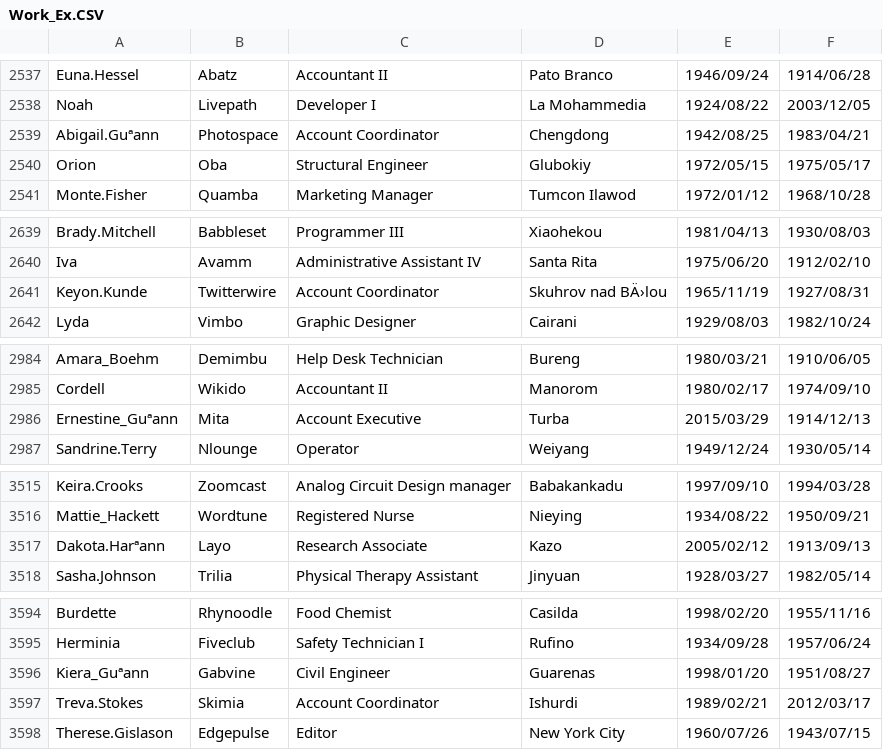
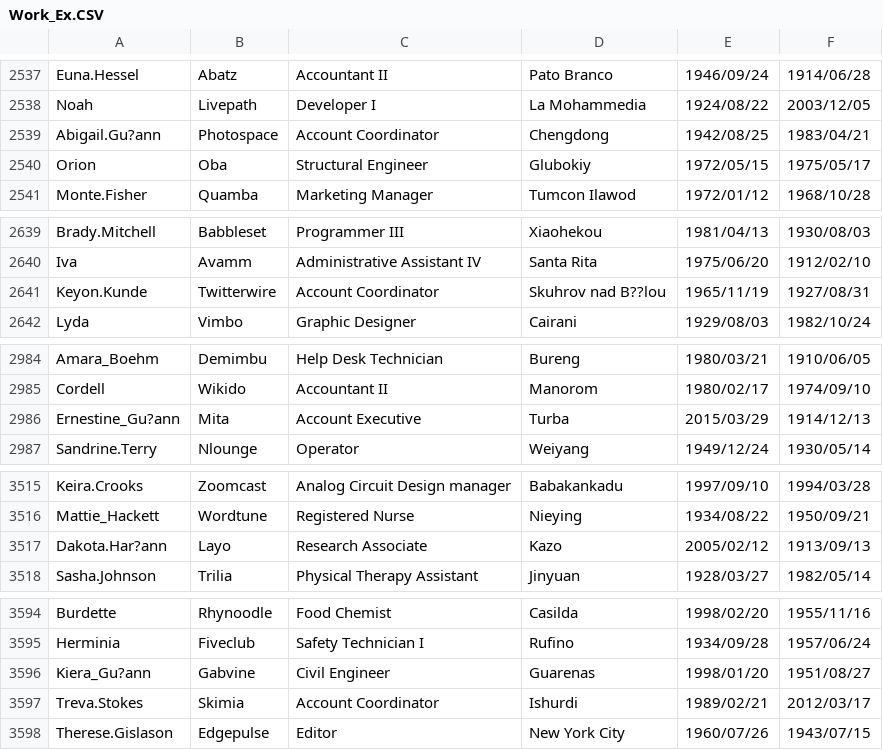
Before and after one commit to yanjun934523/CS166-FINAL-PROJECT, a CSV file: CS166_Project/data/Work_Ex.CSV, drawn as a sheet; only a part is shown, gaps mark what is left out; the diff covers the shown part only.

```diff
--- a/CS166_Project/data/Work_Ex.CSV
+++ b/CS166_Project/data/Work_Ex.CSV
@@ -2538,3 +2538,3 @@ Euna.Hessel,Abatz,Accountant II,Pato Branco,1946/09/24,1914/06/28
 Noah,Livepath,Developer I,La Mohammedia,1924/08/22,2003/12/05
-Abigail.Guªann,Photospace,Account Coordinator,Chengdong,1942/08/25,1983/04/21
+Abigail.Gu?ann,Photospace,Account Coordinator,Chengdong,1942/08/25,1983/04/21
 Orion,Oba,Structural Engineer,Glubokiy,1972/05/15,1975/05/17
@@ -2640,3 +2640,3 @@ Brady.Mitchell,Babbleset,Programmer III,Xiaohekou,1981/04/13,1930/08/03
 Iva,Avamm,Administrative Assistant IV,Santa Rita,1975/06/20,1912/02/10
-Keyon.Kunde,Twitterwire,Account Coordinator,Skuhrov nad BÄ›lou,1965/11/19,1927/08/31
+Keyon.Kunde,Twitterwire,Account Coordinator,Skuhrov nad B??lou,1965/11/19,1927/08/31
 Lyda,Vimbo,Graphic Designer,Cairani,1929/08/03,1982/10/24
@@ -2985,3 +2985,3 @@ Amara_Boehm,Demimbu,Help Desk Technician,Bureng,1980/03/21,1910/06/05
 Cordell,Wikido,Accountant II,Manorom,1980/02/17,1974/09/10
-Ernestine_Guªann,Mita,Account Executive,Turba,2015/03/29,1914/12/13
+Ernestine_Gu?ann,Mita,Account Executive,Turba,2015/03/29,1914/12/13
 Sandrine.Terry,Nlounge,Operator,Weiyang,1949/12/24,1930/05/14
@@ -3516,3 +3516,3 @@ Keira.Crooks,Zoomcast,Analog Circuit Design manager,Babakankadu,1997/09/10,1994/
 Mattie_Hackett,Wordtune,Registered Nurse,Nieying,1934/08/22,1950/09/21
-Dakota.Harªann,Layo,Research Associate,Kazo,2005/02/12,1913/09/13
+Dakota.Har?ann,Layo,Research Associate,Kazo,2005/02/12,1913/09/13
 Sasha.Johnson,Trilia,Physical Therapy Assistant,Jinyuan,1928/03/27,1982/05/14
@@ -3595,3 +3595,3 @@ Burdette,Rhynoodle,Food Chemist,Casilda,1998/02/20,1955/11/16
 Herminia,Fiveclub,Safety Technician I,Rufino,1934/09/28,1957/06/24
-Kiera_Guªann,Gabvine,Civil Engineer,Guarenas,1998/01/20,1951/08/27
+Kiera_Gu?ann,Gabvine,Civil Engineer,Guarenas,1998/01/20,1951/08/27
 Treva.Stokes,Skimia,Account Coordinator,Ishurdi,1989/02/21,2012/03/17
```
Also changed, not shown: 43 edited cells elsewhere in this file, CS166_Project/data/Connection.CSV, 4 other files.
